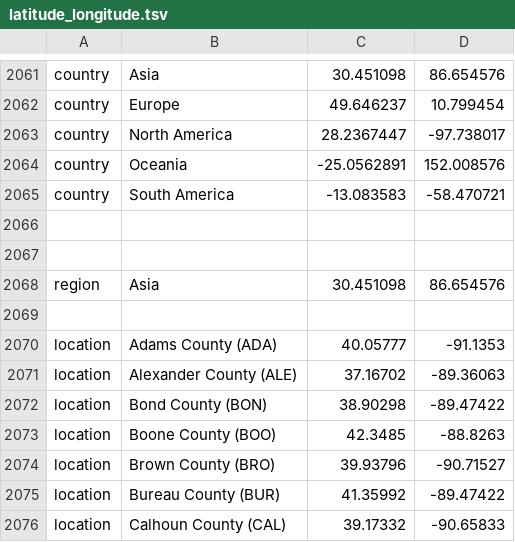
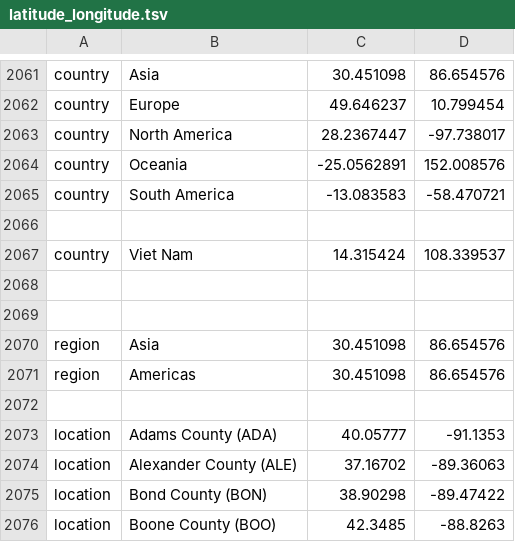
Before and after one commit to uc-cdis/gen3-augur, a TSV file: config/latitude_longitude.tsv, drawn as a sheet; only a part is shown, gaps mark what is left out; the shorter side is filled out with more unchanged rows; the diff names each change by its address in the sheet, - before the commit and + after, or states it on an @@ line.

```diff
--- a/config/latitude_longitude.tsv
+++ b/config/latitude_longitude.tsv
+row 2067: country | Viet Nam | 14.315424 | 108.339537
+row 2068: (empty)
+row 2071: region | Americas | 30.451098 | 86.654576
```
Also changed, not shown: 4 other files.
